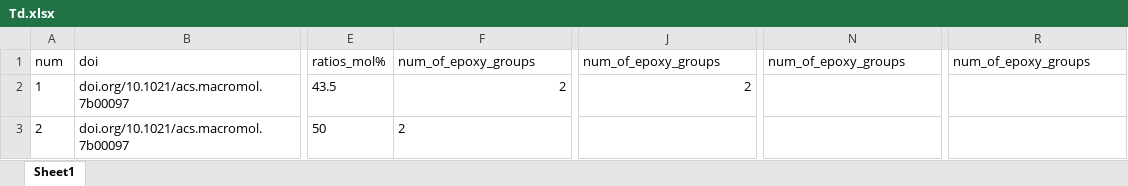
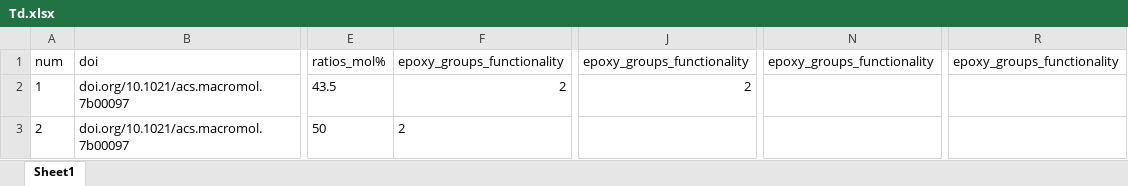
Before and after one commit to luo-junyu/AdaQSPR, an Excel workbook: data/train/Td.xlsx, sheet Sheet1, drawn as a sheet; only a part is shown, gaps mark what is left out; values as stored, in another font and other column widths than the file's, no borders; the diff names each change by its address in the sheet, - before the commit and + after, or states it on an @@ line.

Commit message:
Enhance README and add supplementary experiments; include new prediction results and datasets for stress relaxation and dynamic imine epoxy resin.

```diff
--- a/data/train/Td.xlsx (sheet Sheet1)
+++ b/data/train/Td.xlsx (sheet Sheet1)
-F1: num_of_epoxy_groups
+F1: epoxy_groups_functionality
-J1: num_of_epoxy_groups
+J1: epoxy_groups_functionality
-N1: num_of_epoxy_groups
+N1: epoxy_groups_functionality
-R1: num_of_epoxy_groups
+R1: epoxy_groups_functionality
```
Also changed, not shown: data/train/Eb.xlsx, data/train/TS.xlsx, 32 other files.
